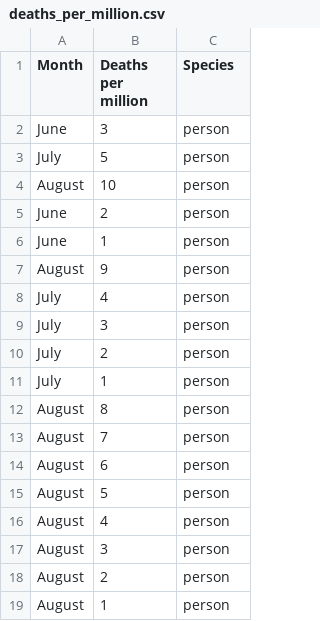
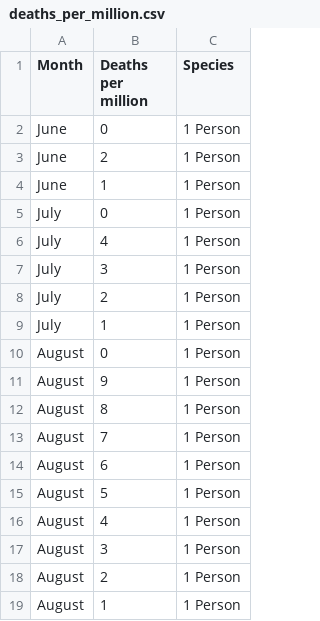
Before and after one commit to joshuajong1/data-visualisation-2, a CSV file: data/deaths_per_million.csv, drawn as a sheet.

```diff
--- a/data/deaths_per_million.csv
+++ b/data/deaths_per_million.csv
@@ -1,19 +1,19 @@
 Month,Deaths per million,Species
-June,3,person
-July,5,person
-August,10,person
-June,2,person
-June,1,person
-August,9,person
-July,4,person
-July,3,person
-July,2,person
-July,1,person
-August,8,person
-August,7,person
-August,6,person
-August,5,person
-August,4,person
-August,3,person
-August,2,person
-August,1,person
+June,0,1 Person
+June,2,1 Person
+June,1,1 Person
+July,0,1 Person
+July,4,1 Person
+July,3,1 Person
+July,2,1 Person
+July,1,1 Person
+August,0,1 Person
+August,9,1 Person
+August,8,1 Person
+August,7,1 Person
+August,6,1 Person
+August,5,1 Person
+August,4,1 Person
+August,3,1 Person
+August,2,1 Person
+August,1,1 Person
```
Also changed, not shown: 11 other files.
